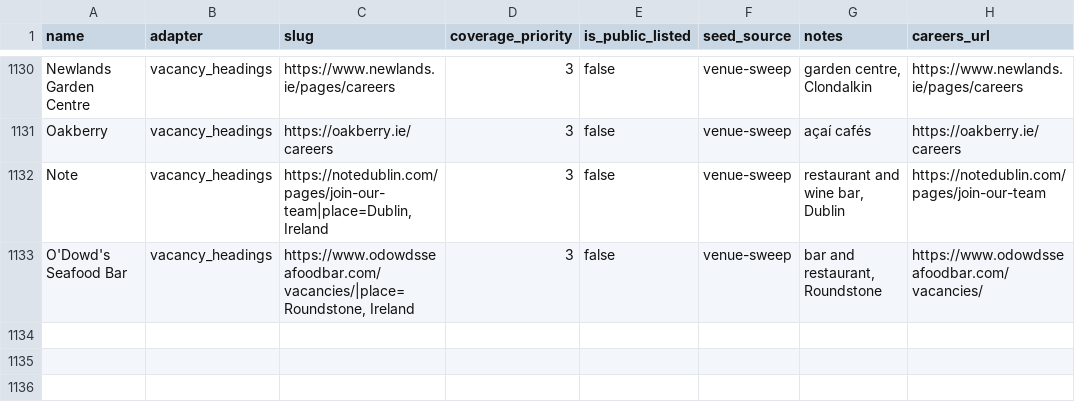
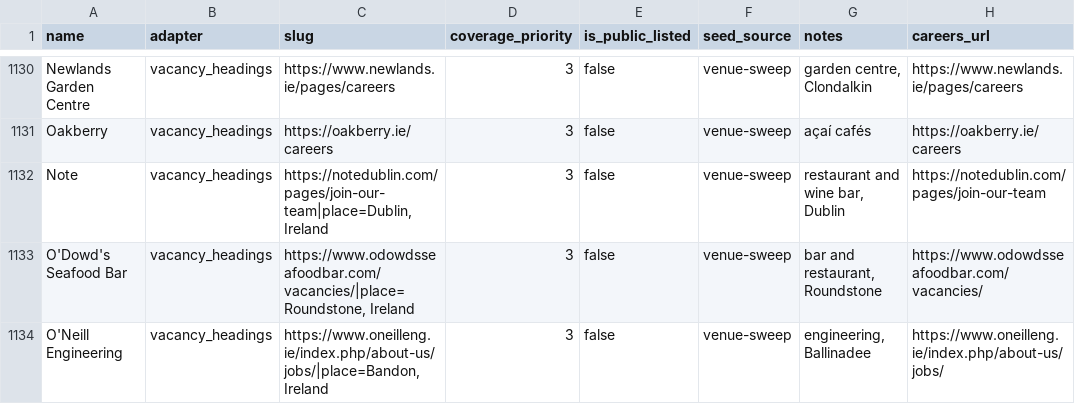
Before and after one commit to ag2502/Sorted-Place, a CSV file: data/seed_companies.csv, drawn as a sheet; only a part is shown, gaps mark what is left out; the diff names each change by its address in the sheet, - before the commit and + after, or states it on an @@ line.

Commit message:
2026-10-20 18:43 - Read O'Neill Engineering's vacancies
O'Neill Engineering's careers page (https://www.oneilleng.ie/index.php/about-us/jobs/) lists its vacancies as headings: 1 Irish role. Found in the venue sweep of OSM sites.

```diff
--- a/data/seed_companies.csv
+++ b/data/seed_companies.csv
+row 1134: O'Neill Engineering | vacancy_headings | https://www.oneilleng.ie/index.php/about-us/jobs/|place=Bandon, Ireland | 3 | false | venue-sweep | engineering, Ballinadee | https://www.oneilleng.ie/index.php/about-us/jobs/
```
